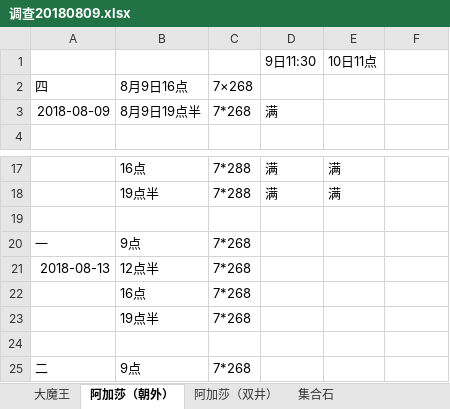
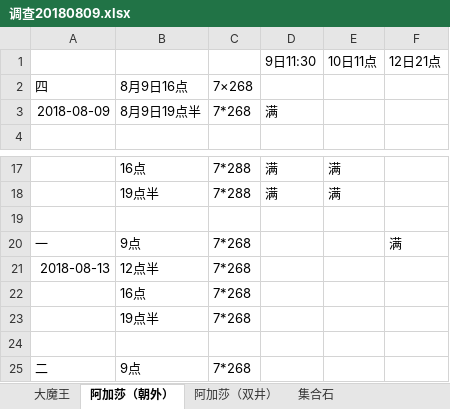
Before and after one commit to laa6202/work_doc, an Excel workbook: D项目/市场销售/调查20180809.xlsx, sheet 阿加莎（朝外）, drawn as a sheet; only a part is shown, gaps mark what is left out; values as stored, in another font and other column widths than the file's, no borders; the diff names each change by its address in the sheet, - before the commit and + after, or states it on an @@ line.

```diff
--- a/D项目/市场销售/调查20180809.xlsx (sheet 阿加莎（朝外）)
+++ b/D项目/市场销售/调查20180809.xlsx (sheet 阿加莎（朝外）)
-F1: (empty)
+F1: 12日21点
-F20: (empty)
+F20: 满
```
Also changed, not shown: sheet 集合石, sheet 大魔王, sheet 阿加莎（双井）.
